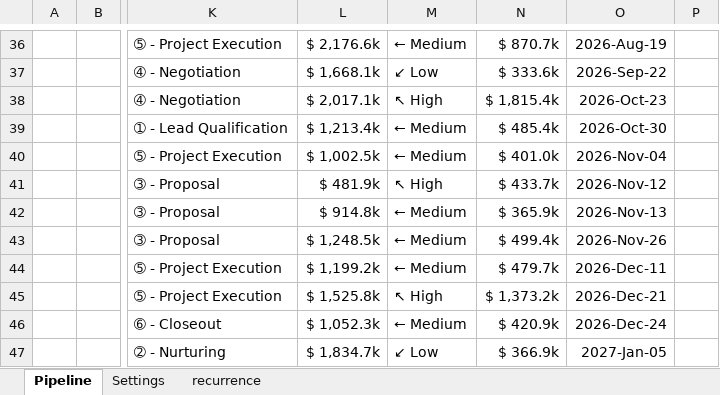
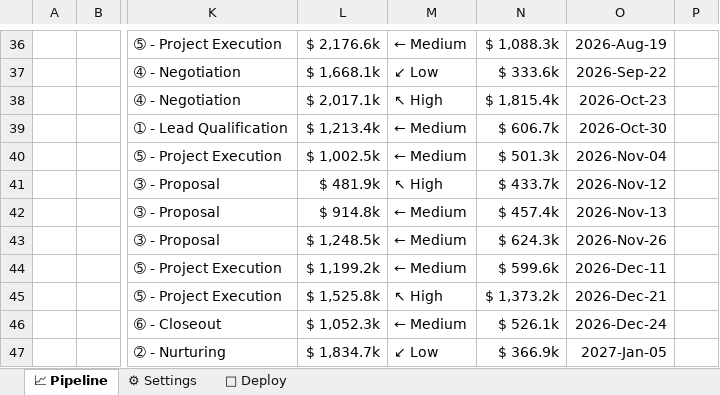
Before and after one commit to pgaljan/funneler, an Excel workbook: frontend/Funnel - Auto deployed.xlsx, sheet 📈 Pipeline, drawn as a sheet; only a part is shown, gaps mark what is left out; values as stored, in another font and other column widths than the file's, no borders; charts and pictures and conditional formats and table styles not drawn; the diff covers the shown part only; the diff names each change by its address in the sheet, - before the commit and + after, or states it on an @@ line.

```diff
--- a/frontend/Funnel - Auto deployed.xlsx (sheet 📈 Pipeline)
+++ b/frontend/Funnel - Auto deployed.xlsx (sheet 📈 Pipeline)
-sheet tab: Pipeline
+sheet tab: 📈 Pipeline
-sheet tab: Settings
+sheet tab: ⚙ Settings
@@ sheet tab hidden: recurrence @@
+sheet tab: 🚀 Deploy
-N36: $ 870.7k
+N36: $ 1,088.3k
-N39: $ 485.4k
+N39: $ 606.7k
-N40: $ 401.0k
+N40: $ 501.3k
-N42: $ 365.9k
+N42: $ 457.4k
-N43: $ 499.4k
+N43: $ 624.3k
-N44: $ 479.7k
+N44: $ 599.6k
-N46: $ 420.9k
+N46: $ 526.1k
```
Also changed, not shown: 18 edited cells elsewhere in this sheet, sheet ⚙ Settings, hidden cells, charts or pictures, 2 other files.
